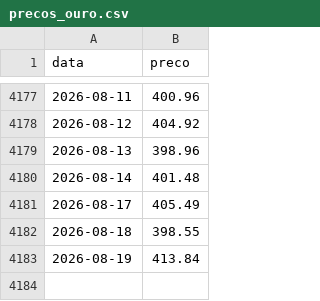
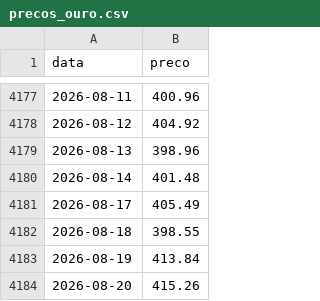
Before and after one commit to mickemanella-web/Ouro-tracker, a CSV file: precos_ouro.csv, drawn as a sheet; only a part is shown, gaps mark what is left out.

Commit message:
Atualiza preços do ouro

```diff
--- a/precos_ouro.csv
+++ b/precos_ouro.csv
@@ -4183 +4183,2 @@ data,preco
 2026-08-19,413.84
+2026-08-20,415.26
```
